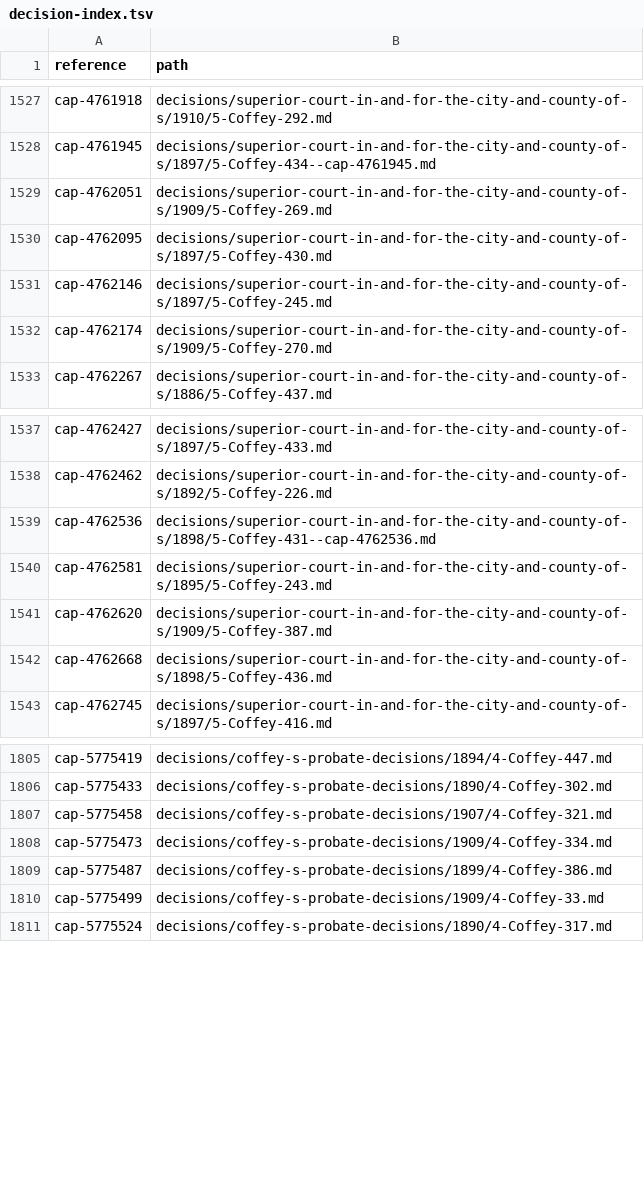
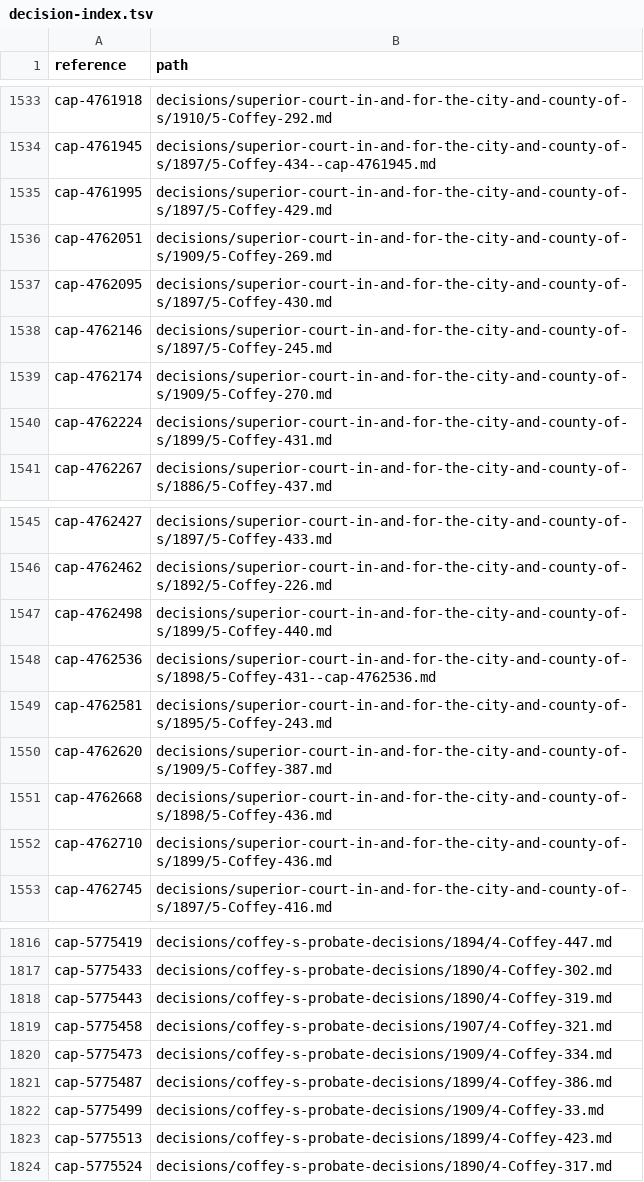
Before and after one commit to lexifina/united-states-california-other-courts-caselaw, a TSV file: decision-index.tsv, drawn as a sheet; only a part is shown, gaps mark what is left out; the diff covers the shown part only.

Commit message:
Documentation: CAP deep-check fixes of 2026-11-09: 8 decisions added, 34 corrected; decision index, decision-relations.tsv, decision-dates.tsv, overlay, corpus.json, README, REPRODUCE.md, tools
734 clusters
27 corr head matter
8 corr wrong merge
23 index rows added
8 index rows dropped
8 new decisions
6 new head matter only
294 partial dates
734 records

```diff
--- a/decision-index.tsv
+++ b/decision-index.tsv
@@ -1528,2 +1534,3 @@ cap-4761918	decisions/superior-court-in-and-for-the-city-and-county-of-s/1910/5-
 cap-4761945	decisions/superior-court-in-and-for-the-city-and-county-of-s/1897/5-Coffey-434--cap-4761945.md
+cap-4761995	decisions/superior-court-in-and-for-the-city-and-county-of-s/1897/5-Coffey-429.md
 cap-4762051	decisions/superior-court-in-and-for-the-city-and-county-of-s/1909/5-Coffey-269.md
@@ -1532,2 +1539,3 @@ cap-4762146	decisions/superior-court-in-and-for-the-city-and-county-of-s/1897/5-
 cap-4762174	decisions/superior-court-in-and-for-the-city-and-county-of-s/1909/5-Coffey-270.md
+cap-4762224	decisions/superior-court-in-and-for-the-city-and-county-of-s/1899/5-Coffey-431.md
 cap-4762267	decisions/superior-court-in-and-for-the-city-and-county-of-s/1886/5-Coffey-437.md
@@ -1538,2 +1546,3 @@ cap-4762427	decisions/superior-court-in-and-for-the-city-and-county-of-s/1897/5-
 cap-4762462	decisions/superior-court-in-and-for-the-city-and-county-of-s/1892/5-Coffey-226.md
+cap-4762498	decisions/superior-court-in-and-for-the-city-and-county-of-s/1899/5-Coffey-440.md
 cap-4762536	decisions/superior-court-in-and-for-the-city-and-county-of-s/1898/5-Coffey-431--cap-4762536.md
@@ -1542,2 +1551,3 @@ cap-4762620	decisions/superior-court-in-and-for-the-city-and-county-of-s/1909/5-
 cap-4762668	decisions/superior-court-in-and-for-the-city-and-county-of-s/1898/5-Coffey-436.md
+cap-4762710	decisions/superior-court-in-and-for-the-city-and-county-of-s/1899/5-Coffey-436.md
 cap-4762745	decisions/superior-court-in-and-for-the-city-and-county-of-s/1897/5-Coffey-416.md
@@ -1806,2 +1817,3 @@ cap-5775419	decisions/coffey-s-probate-decisions/1894/4-Coffey-447.md
 cap-5775433	decisions/coffey-s-probate-decisions/1890/4-Coffey-302.md
+cap-5775443	decisions/coffey-s-probate-decisions/1890/4-Coffey-319.md
 cap-5775458	decisions/coffey-s-probate-decisions/1907/4-Coffey-321.md
@@ -1810,2 +1822,3 @@ cap-5775487	decisions/coffey-s-probate-decisions/1899/4-Coffey-386.md
 cap-5775499	decisions/coffey-s-probate-decisions/1909/4-Coffey-33.md
+cap-5775513	decisions/coffey-s-probate-decisions/1899/4-Coffey-423.md
 cap-5775524	decisions/coffey-s-probate-decisions/1890/4-Coffey-317.md
```
Also changed, not shown: 13 added rows, 6 removed rows and 4 edited cells elsewhere in this file, 10 other files.
